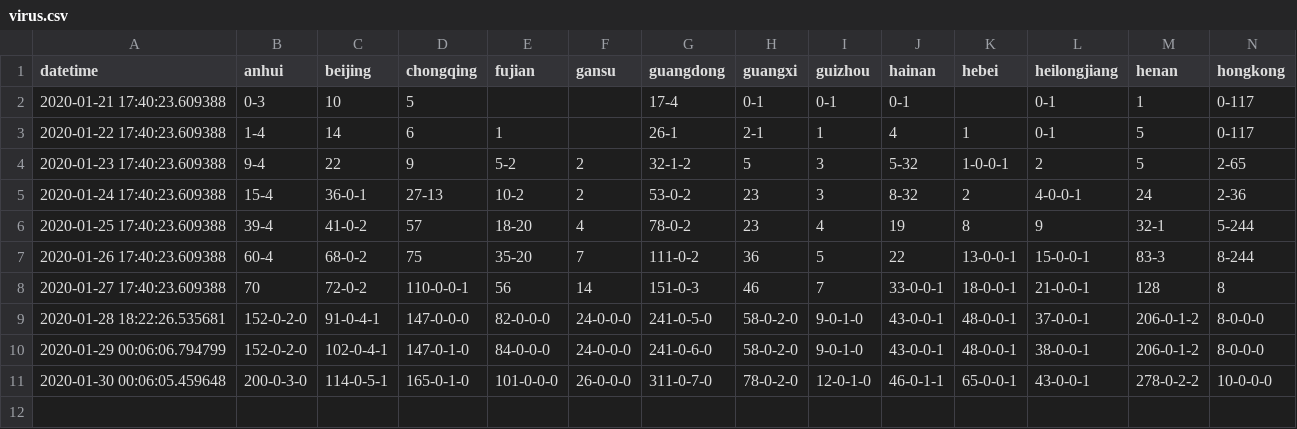
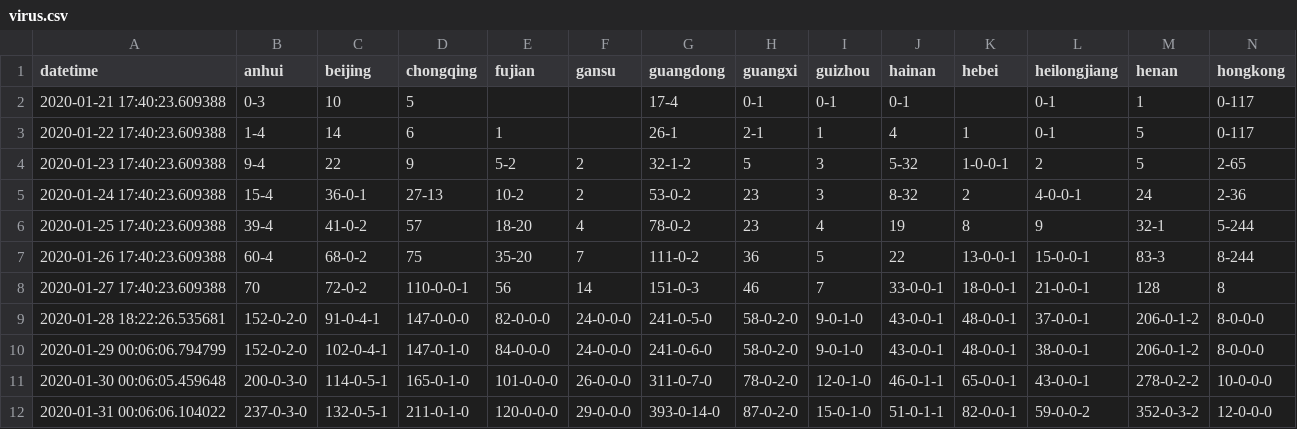
Before and after one commit to jakobzhao/virus, a CSV file: assets/virus.csv, drawn as a sheet; only a part is shown; rows hold the shown columns only; the diff names each change by its address in the sheet, - before the commit and + after, or states it on an @@ line.

```diff
--- a/assets/virus.csv
+++ b/assets/virus.csv
+row 12: 2020-01-31 00:06:06.104022 | 237-0-3-0 | 132-0-5-1 | 211-0-1-0 | 120-0-0-0 | 29-0-0-0 | 393-0-14-0 | 87-0-2-0 | 15-0-1-0 | 51-0-1-1 | 82-0-0-1 | 59-0-0-2 | 352-0-3-2 | 12-0-0-0
```
Also changed, not shown: 1 other file.
